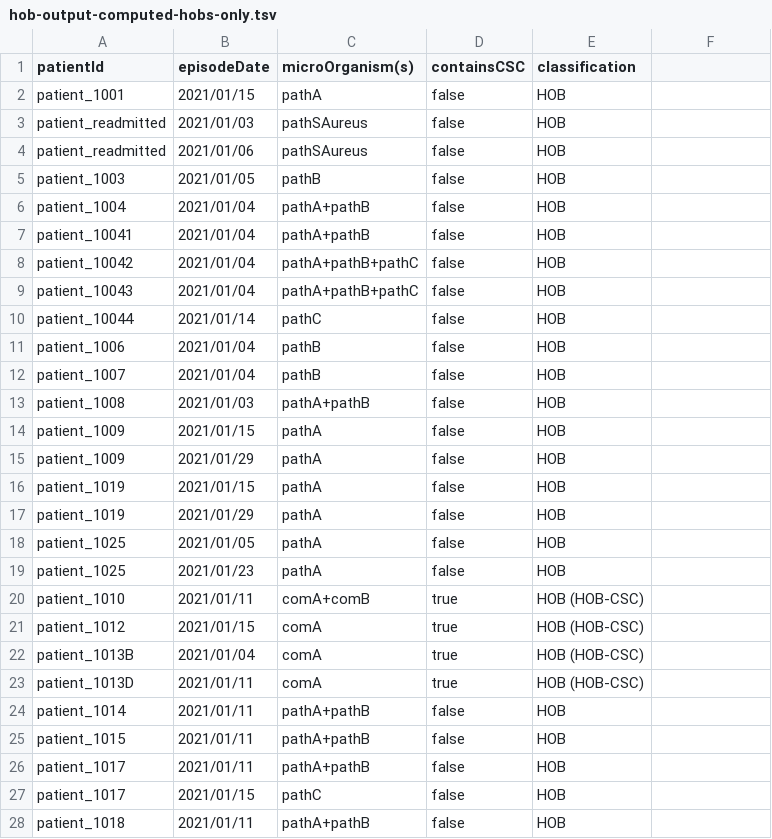
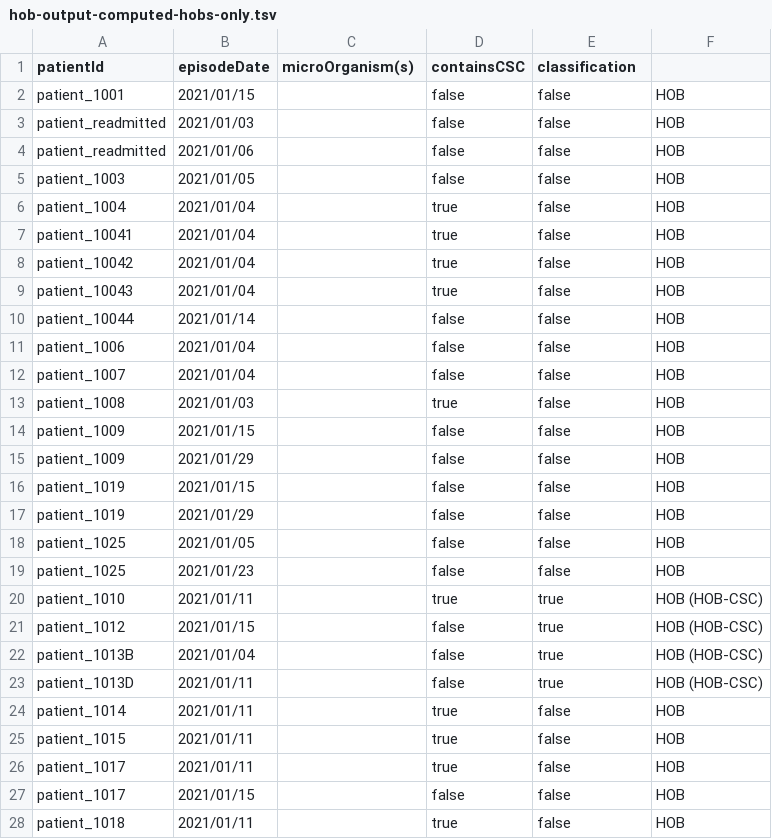
Before and after one commit to ddtxra/bsi-algo, a TSV file: praise-mds/hob-output-computed-hobs-only.tsv, drawn as a sheet; only a part is shown; the diff covers the shown part only.

Commit message:
adding praise

```diff
--- a/praise-mds/hob-output-computed-hobs-only.tsv
+++ b/praise-mds/hob-output-computed-hobs-only.tsv
@@ -1,28 +1,28 @@
 patientId;episodeDate;microOrganism(s);containsCSC;classification
-patient_1001;2021/01/15;pathA;false;HOB
-patient_readmitted;2021/01/03;pathSAureus;false;HOB
-patient_readmitted;2021/01/06;pathSAureus;false;HOB
-patient_1003;2021/01/05;pathB;false;HOB
-patient_1004;2021/01/04;pathA+pathB;false;HOB
-patient_10041;2021/01/04;pathA+pathB;false;HOB
-patient_10042;2021/01/04;pathA+pathB+pathC;false;HOB
-patient_10043;2021/01/04;pathA+pathB+pathC;false;HOB
-patient_10044;2021/01/14;pathC;false;HOB
-patient_1006;2021/01/04;pathB;false;HOB
-patient_1007;2021/01/04;pathB;false;HOB
-patient_1008;2021/01/03;pathA+pathB;false;HOB
-patient_1009;2021/01/15;pathA;false;HOB
-patient_1009;2021/01/29;pathA;false;HOB
-patient_1019;2021/01/15;pathA;false;HOB
-patient_1019;2021/01/29;pathA;false;HOB
-patient_1025;2021/01/05;pathA;false;HOB
-patient_1025;2021/01/23;pathA;false;HOB
-patient_1010;2021/01/11;comA+comB;true;HOB (HOB-CSC)
-patient_1012;2021/01/15;comA;true;HOB (HOB-CSC)
-patient_1013B;2021/01/04;comA;true;HOB (HOB-CSC)
-patient_1013D;2021/01/11;comA;true;HOB (HOB-CSC)
-patient_1014;2021/01/11;pathA+pathB;false;HOB
-patient_1015;2021/01/11;pathA+pathB;false;HOB
-patient_1017;2021/01/11;pathA+pathB;false;HOB
-patient_1017;2021/01/15;pathC;false;HOB
-patient_1018;2021/01/11;pathA+pathB;false;HOB
+patient_1001;2021/01/15;;false;false;HOB
+patient_readmitted;2021/01/03;;false;false;HOB
+patient_readmitted;2021/01/06;;false;false;HOB
+patient_1003;2021/01/05;;false;false;HOB
+patient_1004;2021/01/04;;true;false;HOB
+patient_10041;2021/01/04;;true;false;HOB
+patient_10042;2021/01/04;;true;false;HOB
+patient_10043;2021/01/04;;true;false;HOB
+patient_10044;2021/01/14;;false;false;HOB
+patient_1006;2021/01/04;;false;false;HOB
+patient_1007;2021/01/04;;false;false;HOB
+patient_1008;2021/01/03;;true;false;HOB
+patient_1009;2021/01/15;;false;false;HOB
+patient_1009;2021/01/29;;false;false;HOB
+patient_1019;2021/01/15;;false;false;HOB
+patient_1019;2021/01/29;;false;false;HOB
+patient_1025;2021/01/05;;false;false;HOB
+patient_1025;2021/01/23;;false;false;HOB
+patient_1010;2021/01/11;;true;true;HOB (HOB-CSC)
+patient_1012;2021/01/15;;false;true;HOB (HOB-CSC)
+patient_1013B;2021/01/04;;false;true;HOB (HOB-CSC)
+patient_1013D;2021/01/11;;false;true;HOB (HOB-CSC)
+patient_1014;2021/01/11;;true;false;HOB
+patient_1015;2021/01/11;;true;false;HOB
+patient_1017;2021/01/11;;true;false;HOB
+patient_1017;2021/01/15;;false;false;HOB
+patient_1018;2021/01/11;;true;false;HOB
```
Also changed, not shown: 103 edited cells elsewhere in this file, praise-mds/hob-output-computed-including-cobs-and-solitary-commensals.tsv, 1 other file.
